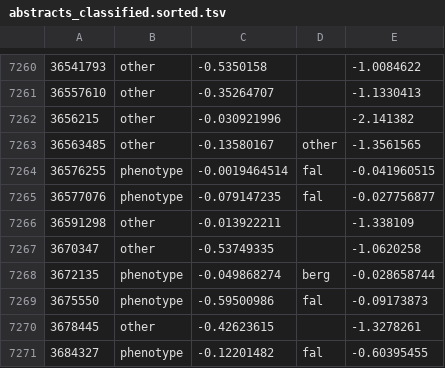
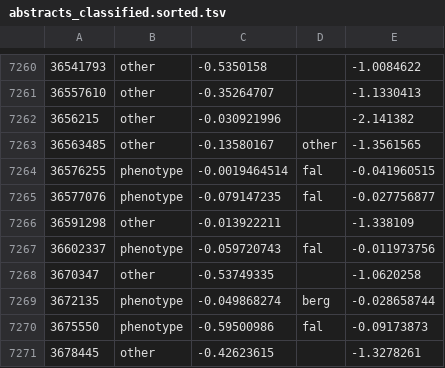
Before and after one commit to theosanderson/malaria_phenotype_papers, a TSV file: working/abstracts_classified.sorted.tsv, drawn as a sheet; only a part is shown, gaps mark what is left out; the shorter side is filled out with more unchanged rows; the diff names each change by its address in the sheet, - before the commit and + after, or states it on an @@ line.

```diff
--- a/working/abstracts_classified.sorted.tsv
+++ b/working/abstracts_classified.sorted.tsv
+row 7267: 36602337 | phenotype | -0.059720743 | fal | -0.011973756
```
Also changed, not shown: 4 other files.
